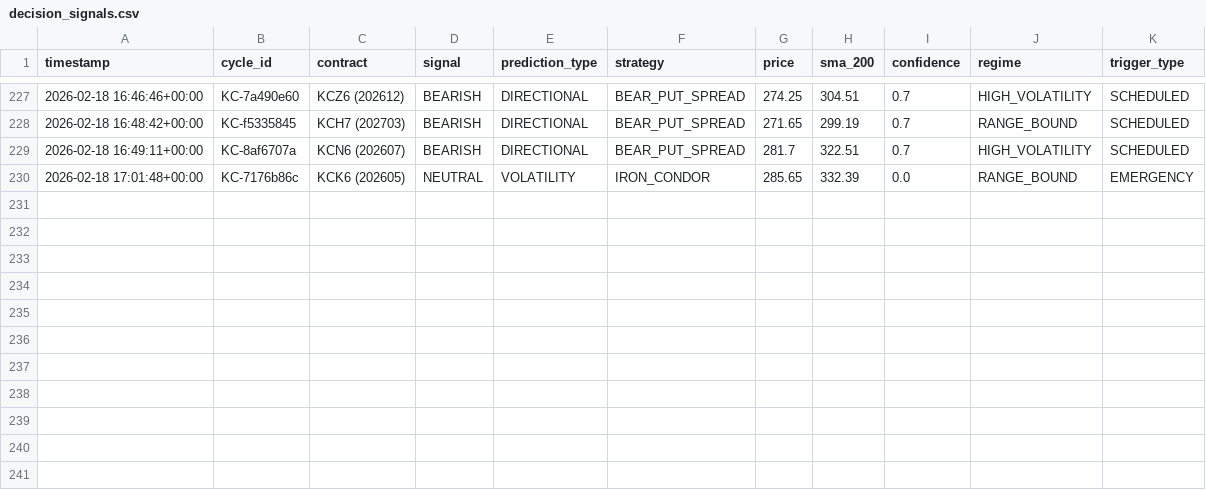
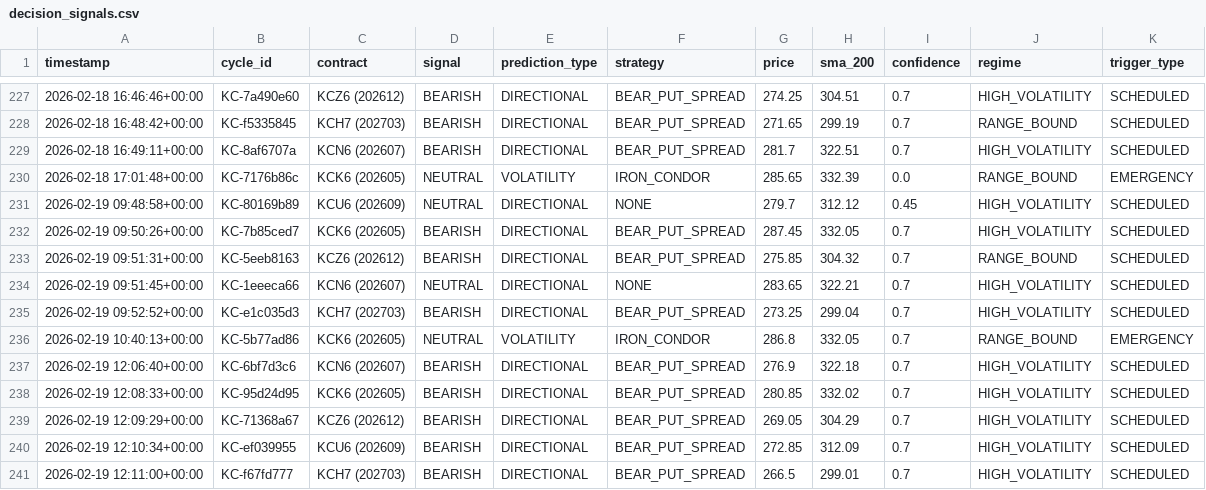
Before and after one commit to rozavala/real_options, a CSV file: dev/data/KC/decision_signals.csv, drawn as a sheet; only a part is shown, gaps mark what is left out; the diff names each change by its address in the sheet, - before the commit and + after, or states it on an @@ line.

```diff
--- a/dev/data/KC/decision_signals.csv
+++ b/dev/data/KC/decision_signals.csv
+row 231: 2026-02-19 09:48:58+00:00 | KC-80169b89 | KCU6 (202609) | NEUTRAL | DIRECTIONAL | NONE | 279.7 | 312.12 | 0.45 | HIGH_VOLATILITY | SCHEDULED
+row 232: 2026-02-19 09:50:26+00:00 | KC-7b85ced7 | KCK6 (202605) | BEARISH | DIRECTIONAL | BEAR_PUT_SPREAD | 287.45 | 332.05 | 0.7 | HIGH_VOLATILITY | SCHEDULED
+row 233: 2026-02-19 09:51:31+00:00 | KC-5eeb8163 | KCZ6 (202612) | BEARISH | DIRECTIONAL | BEAR_PUT_SPREAD | 275.85 | 304.32 | 0.7 | RANGE_BOUND | SCHEDULED
+row 234: 2026-02-19 09:51:45+00:00 | KC-1eeeca66 | KCN6 (202607) | NEUTRAL | DIRECTIONAL | NONE | 283.65 | 322.21 | 0.7 | HIGH_VOLATILITY | SCHEDULED
+row 235: 2026-02-19 09:52:52+00:00 | KC-e1c035d3 | KCH7 (202703) | BEARISH | DIRECTIONAL | BEAR_PUT_SPREAD | 273.25 | 299.04 | 0.7 | HIGH_VOLATILITY | SCHEDULED
+row 236: 2026-02-19 10:40:13+00:00 | KC-5b77ad86 | KCK6 (202605) | NEUTRAL | VOLATILITY | IRON_CONDOR | 286.8 | 332.05 | 0.7 | RANGE_BOUND | EMERGENCY
+row 237: 2026-02-19 12:06:40+00:00 | KC-6bf7d3c6 | KCN6 (202607) | BEARISH | DIRECTIONAL | BEAR_PUT_SPREAD | 276.9 | 322.18 | 0.7 | HIGH_VOLATILITY | SCHEDULED
+row 238: 2026-02-19 12:08:33+00:00 | KC-95d24d95 | KCK6 (202605) | BEARISH | DIRECTIONAL | BEAR_PUT_SPREAD | 280.85 | 332.02 | 0.7 | HIGH_VOLATILITY | SCHEDULED
+row 239: 2026-02-19 12:09:29+00:00 | KC-71368a67 | KCZ6 (202612) | BEARISH | DIRECTIONAL | BEAR_PUT_SPREAD | 269.05 | 304.29 | 0.7 | HIGH_VOLATILITY | SCHEDULED
+row 240: 2026-02-19 12:10:34+00:00 | KC-ef039955 | KCU6 (202609) | BEARISH | DIRECTIONAL | BEAR_PUT_SPREAD | 272.85 | 312.09 | 0.7 | HIGH_VOLATILITY | SCHEDULED
+row 241: 2026-02-19 12:11:00+00:00 | KC-f67fd777 | KCH7 (202703) | BEARISH | DIRECTIONAL | BEAR_PUT_SPREAD | 266.5 | 299.01 | 0.7 | HIGH_VOLATILITY | SCHEDULED
```
Also changed, not shown: dev/data/CC/decision_signals.csv, dev/data/KC/order_events.csv, 40 other files.
